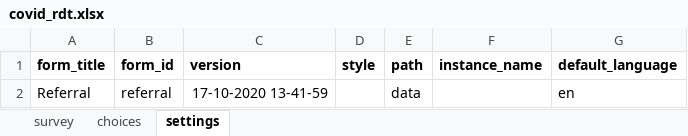
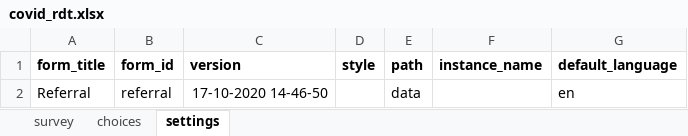
Before and after one commit to ronna/config-lgh, an Excel workbook: forms/app/covid_rdt.xlsx, sheet settings, drawn as a sheet; values as stored, in another font and other column widths than the file's, no borders; the diff names each change by its address in the sheet, - before the commit and + after, or states it on an @@ line.

Commit message:
add app forms
add app forms

```diff
--- a/forms/app/covid_rdt.xlsx (sheet settings)
+++ b/forms/app/covid_rdt.xlsx (sheet settings)
-C2 (version): 17-10-2020 13-41-59
+C2 (version): 17-10-2020 14-46-50
```
Also changed, not shown: sheet survey.
